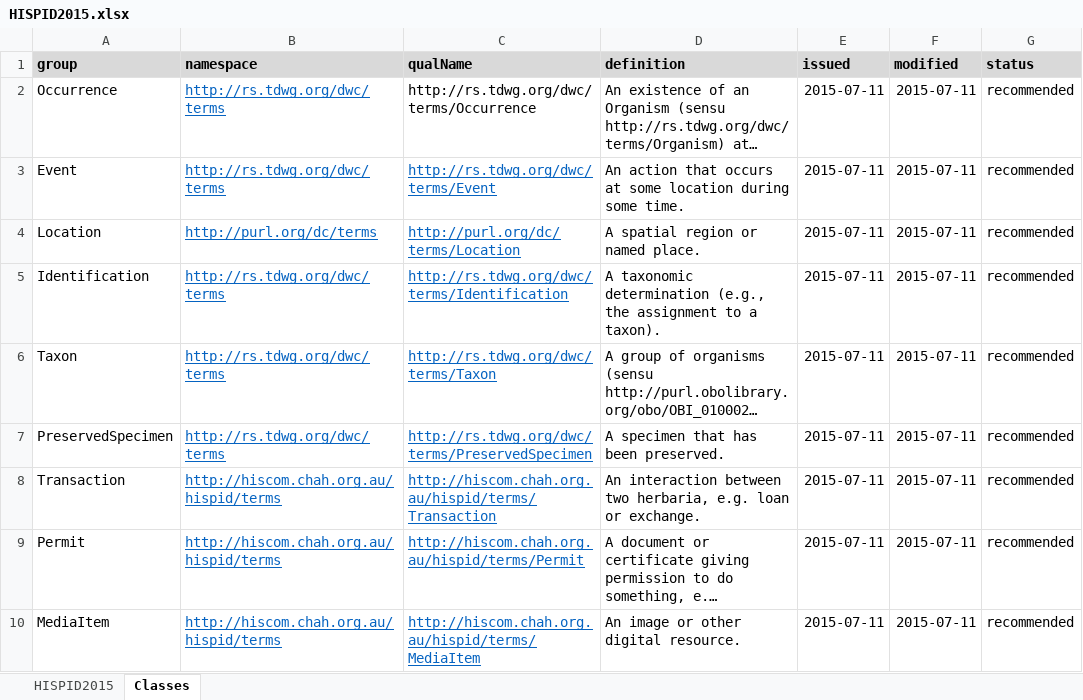
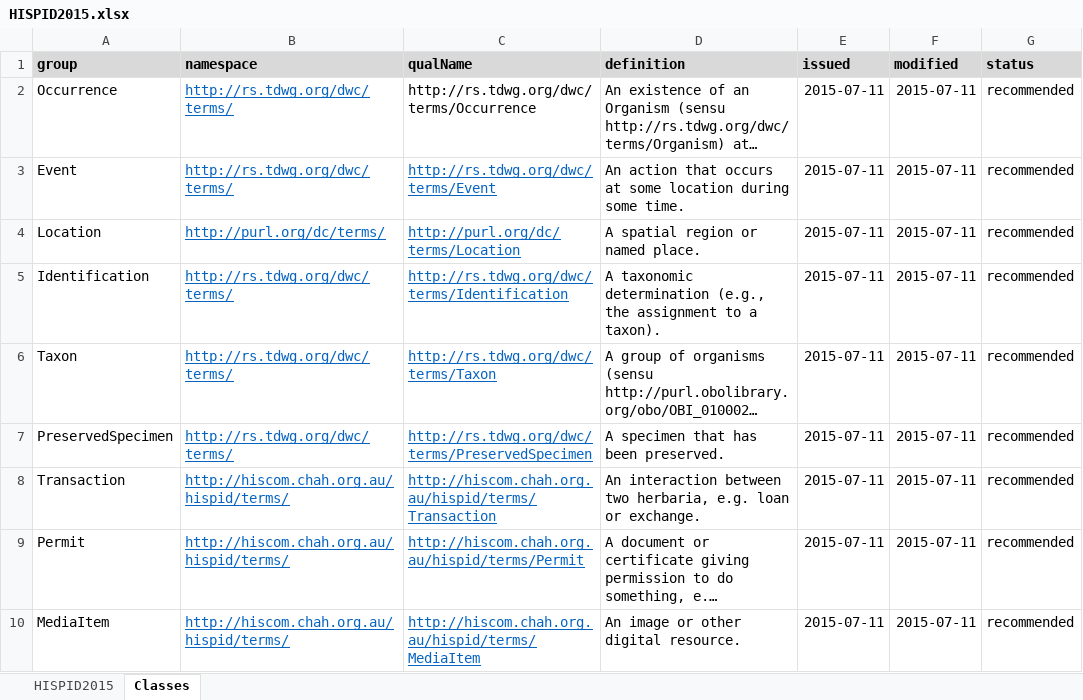
Before and after one commit to hiscom/hispid, an Excel workbook: HISPID2015.xlsx, sheet Classes, drawn as a sheet; long unchanged cells end in …; values as stored, in another font and other column widths than the file's, no borders; the diff names each change by its address in the sheet, - before the commit and + after, or states it on an @@ line.

```diff
--- a/HISPID2015.xlsx (sheet Classes)
+++ b/HISPID2015.xlsx (sheet Classes)
-B2:B3 (namespace): http://rs.tdwg.org/dwc/terms
+B2:B3 (namespace): http://rs.tdwg.org/dwc/terms/
-B4 (namespace): http://purl.org/dc/terms
+B4 (namespace): http://purl.org/dc/terms/
-B5:B7 (namespace): http://rs.tdwg.org/dwc/terms
+B5:B7 (namespace): http://rs.tdwg.org/dwc/terms/
-B8:B10 (namespace): http://hiscom.chah.org.au/hispid/terms
+B8:B10 (namespace): http://hiscom.chah.org.au/hispid/terms/
```
Also changed, not shown: 7 other files.
